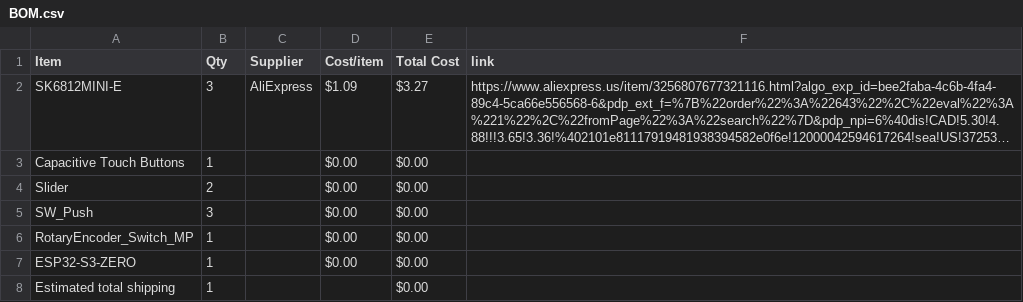
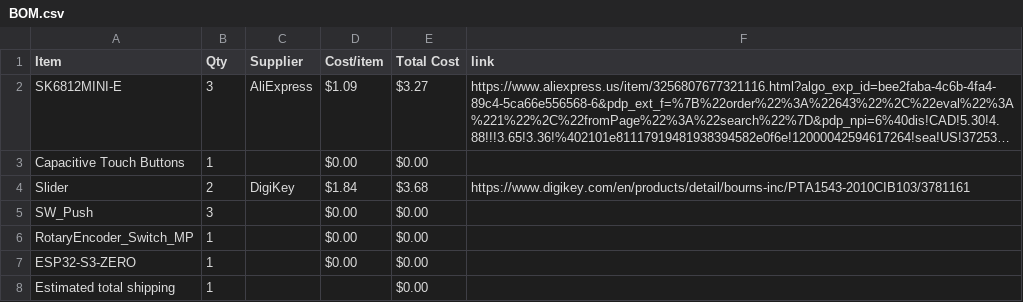
Before and after one commit to Lumpkinn/MidiKeypad, a CSV file: BOM.csv, drawn as a sheet; long unchanged cells end in …; the diff names each change by its address in the sheet, - before the commit and + after, or states it on an @@ line.

Commit message:
Sync Midi Keyboard from Half Life

```diff
--- a/BOM.csv
+++ b/BOM.csv
-C4 (Supplier): (empty)
+C4 (Supplier): DigiKey
-D4 (Cost/item): $0.00
+D4 (Cost/item): $1.84
-E4 (Total Cost): $0.00
+E4 (Total Cost): $3.68
-F4 (link): (empty)
+F4 (link): https://www.digikey.com/en/products/detail/bourns-inc/PTA1543-2010CIB103/3781161
```
